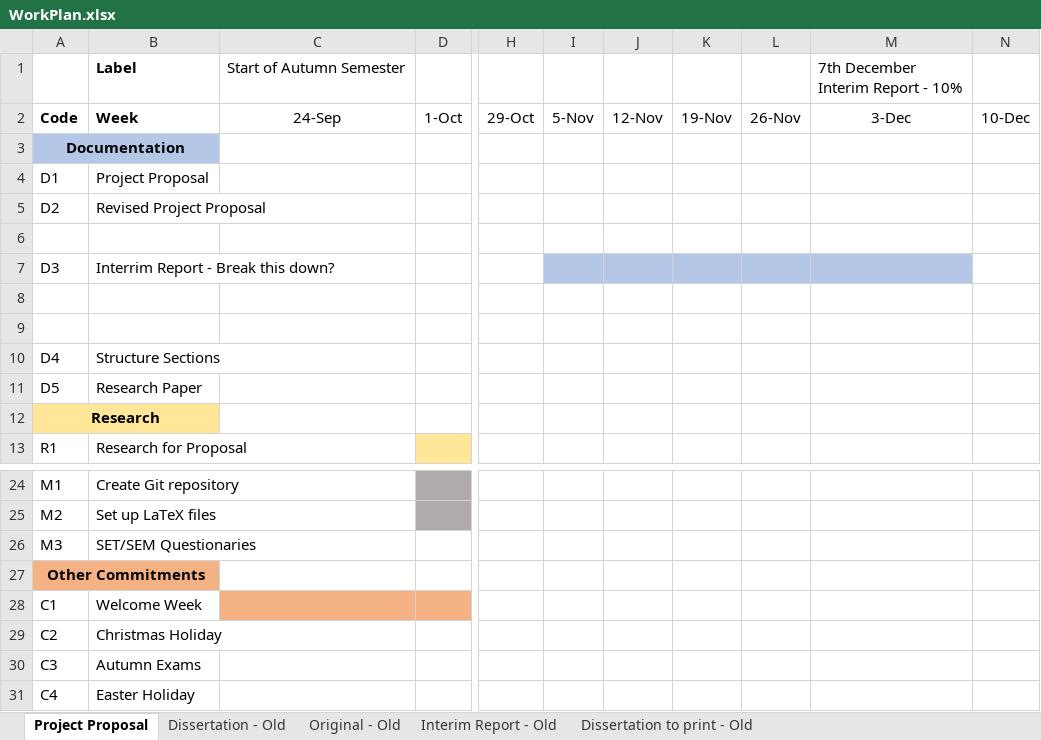
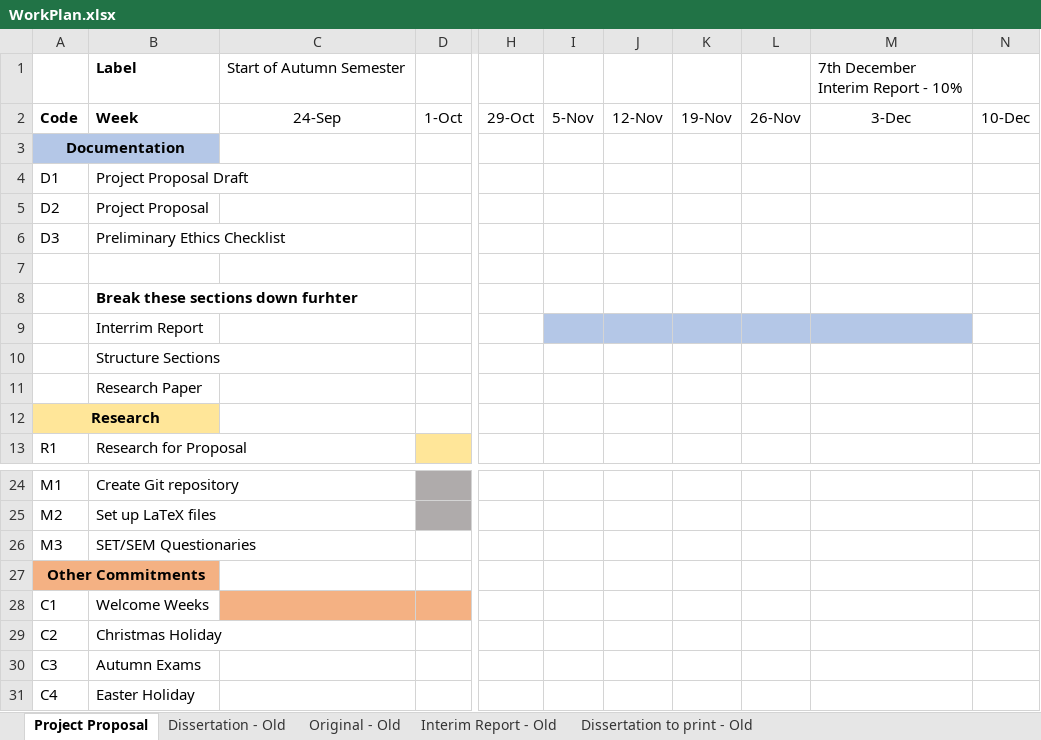
Before and after one commit to Kuldr/G54IRP-DRL-for-GVGAI-Project, an Excel workbook: Documentation/WorkPlan.xlsx, sheet Project Proposal, drawn as a sheet; only a part is shown, gaps mark what is left out; values as stored, in another font and other column widths than the file's, no borders; removed rows and columns are numbered as before the commit, all else as after; rows hold the shown columns only; the diff names each change by its address in the sheet, - before the commit and + after, or states it on an @@ line.

Commit message:
improved descriptions of work plan

```diff
--- a/Documentation/WorkPlan.xlsx (sheet Project Proposal)
+++ b/Documentation/WorkPlan.xlsx (sheet Project Proposal)
-B4: Project Proposal
+B4: Project Proposal Draft
-B5: Revised Project Proposal
+B5: Project Proposal
+row 6: D3 | Preliminary Ethics Checklist
-row 7: D3 | Interrim Report - Break this down?
-B8: (empty)
+B8: Break these sections down furhter
-B9: (empty)
+B9: Interrim Report
-I9:M9 fill: none
+I9:M9 fill: #B4C7E7
-A10: D4
+A10: (empty)
-A11: D5
+A11: (empty)
-B28: Welcome Week
+B28: Welcome Weeks
```
Also changed, not shown: 6 other files.
